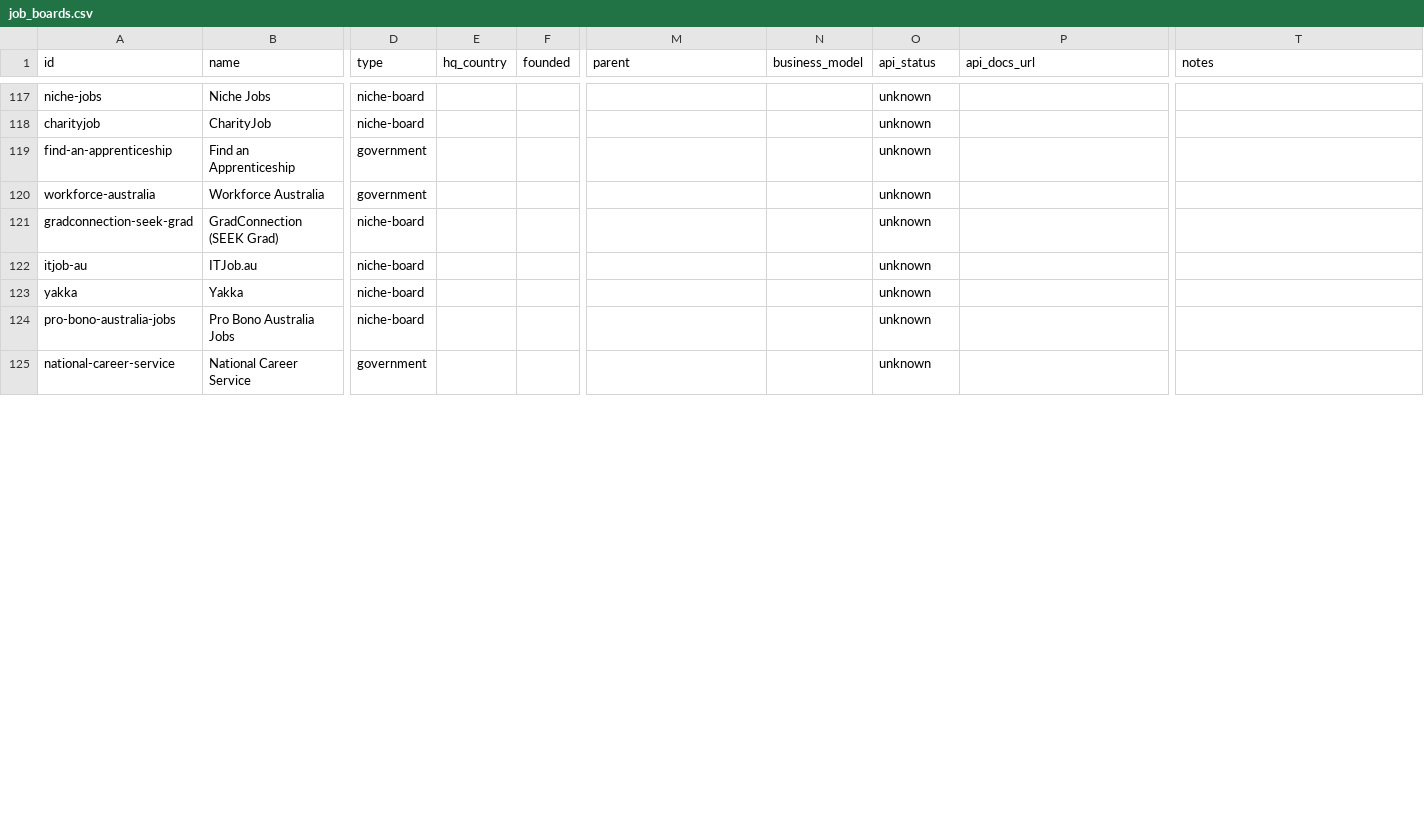
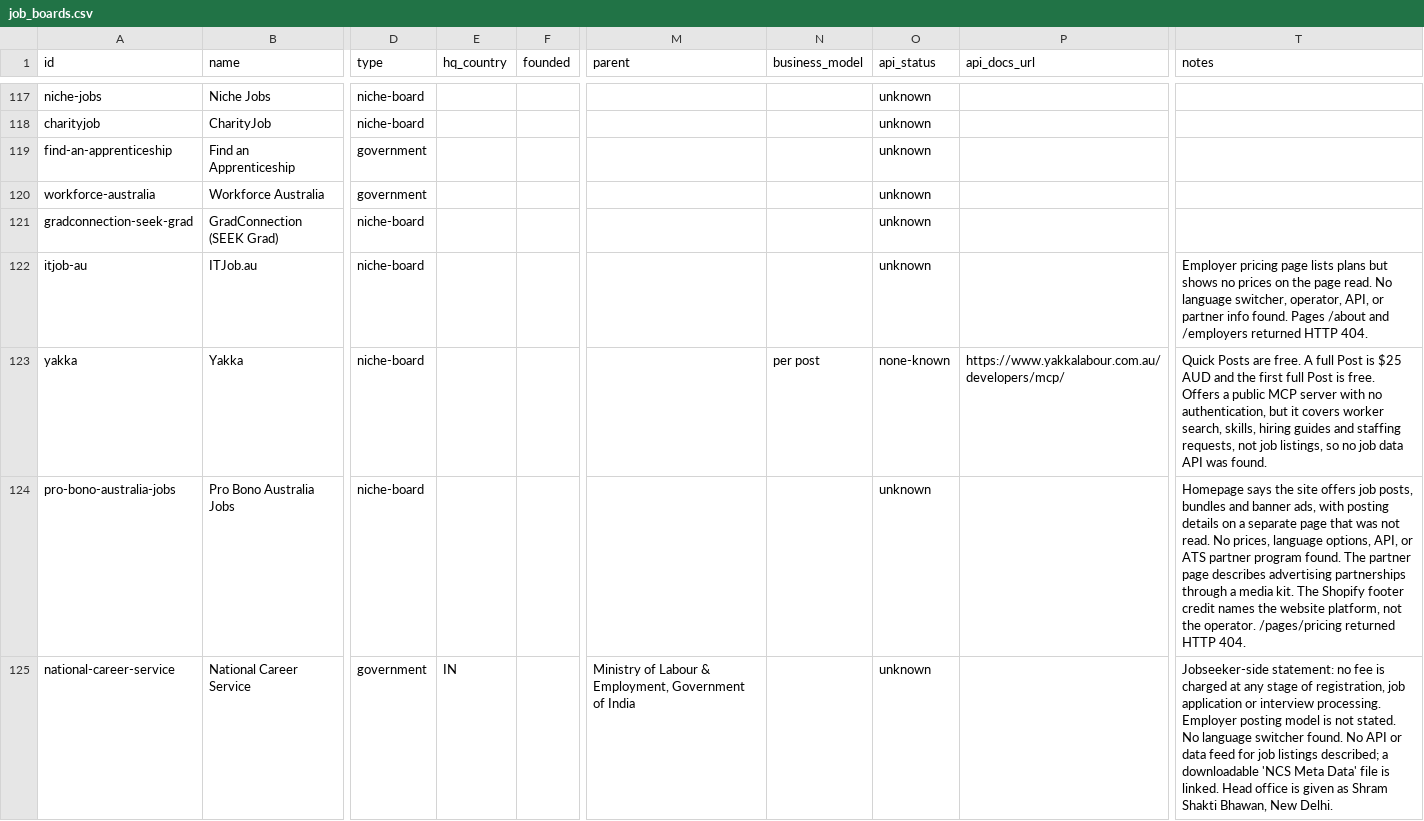
Before and after one commit to TristanToye/job-board-list, a CSV file: data/job_boards.csv, drawn as a sheet; only a part is shown, gaps mark what is left out; the diff covers the shown part only; the diff names each change by its address in the sheet, - before the commit and + after, or states it on an @@ line.

Commit message:
Ingest Australia and India verification findings and correct two API classifications

```diff
--- a/data/job_boards.csv
+++ b/data/job_boards.csv
-T122 (notes): (empty)
+T122 (notes): Employer pricing page lists plans but shows no prices on the page read. No language switcher, operator, API, or partner info found. Pages /about and /employers returned HTTP 404.
-N123 (business_model): (empty)
+N123 (business_model): per post
-O123 (api_status): unknown
+O123 (api_status): none-known
-P123 (api_docs_url): (empty)
+P123 (api_docs_url): https://www.yakkalabour.com.au/developers/mcp/
-T123 (notes): (empty)
+T123 (notes): Quick Posts are free. A full Post is $25 AUD and the first full Post is free. Offers a public MCP server with no authentication, but it covers worker search, skills, hiring guides and staffing requests, not job listings, so no job data API was found.
-T124 (notes): (empty)
+T124 (notes): Homepage says the site offers job posts, bundles and banner ads, with posting details on a separate page that was not read. No prices, language options, API, or ATS partner program found. The partner page describes advertising partnerships through a media kit. The Shopify footer credit names the website platform, not the operator. /pages/pricing returned HTTP 404.
-E125 (hq_country): (empty)
+E125 (hq_country): IN
-M125 (parent): (empty)
+M125 (parent): Ministry of Labour & Employment, Government of India
-T125 (notes): (empty)
+T125 (notes): Jobseeker-side statement: no fee is charged at any stage of registration, job application or interview processing. Employer posting model is not stated. No language switcher found. No API or data feed for job listings described; a downloadable 'NCS Meta Data' file is linked. Head office is given as Shram Shakti Bhawan, New Delhi.
```
Also changed, not shown: 7 edited cells elsewhere in this file, data/countries.csv, data/ingest_log.csv, 34 other files.
